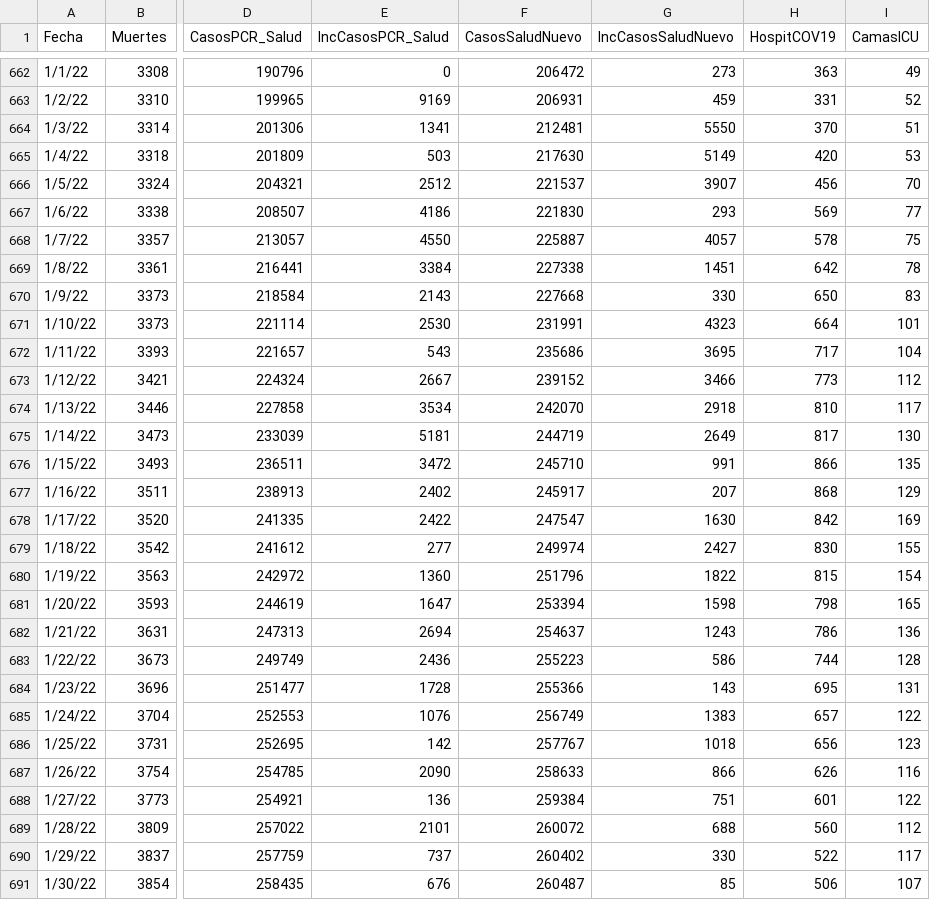
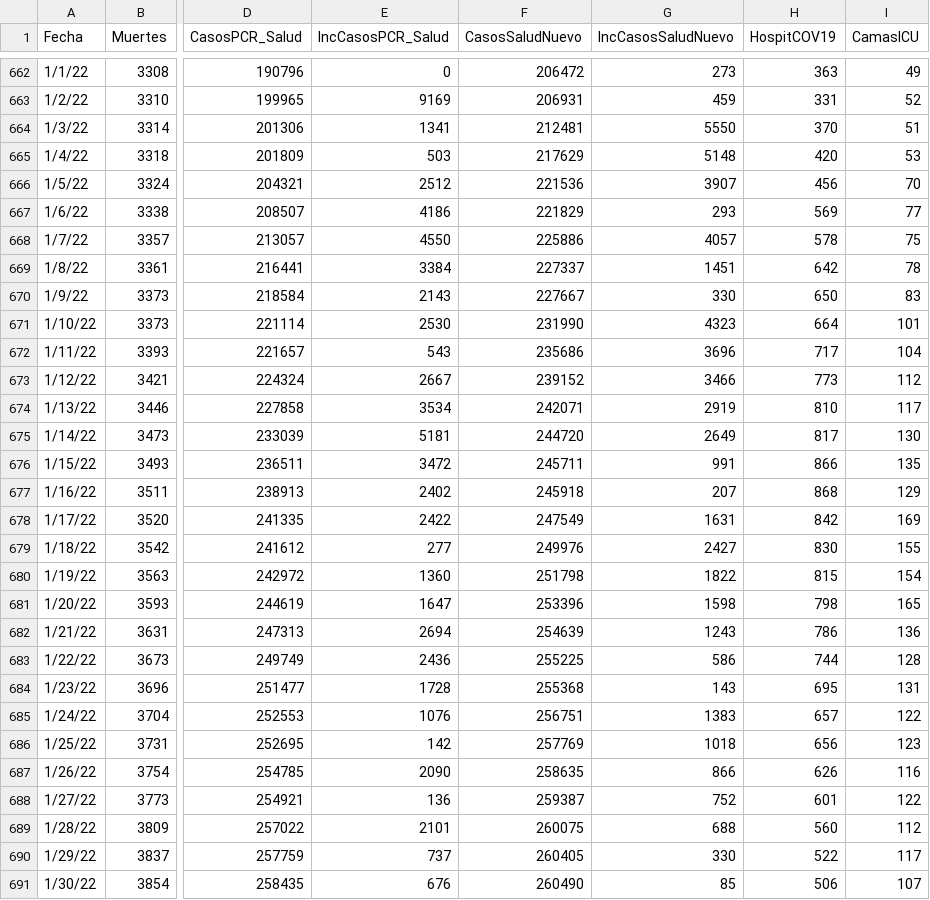
Before and after one commit to rafalab/covidpr, a CSV file: data/DatosMortalidad.csv, drawn as a sheet; only a part is shown, gaps mark what is left out; the diff covers the shown part only; the diff names each change by its address in the sheet, - before the commit and + after, or states it on an @@ line.

Commit message:
Actualizando datos de hospitalizaciones

```diff
--- a/data/DatosMortalidad.csv
+++ b/data/DatosMortalidad.csv
-F665 (CasosSaludNuevo): 217630
+F665 (CasosSaludNuevo): 217629
-G665 (IncCasosSaludNuevo): 5149
+G665 (IncCasosSaludNuevo): 5148
-F666 (CasosSaludNuevo): 221537
+F666 (CasosSaludNuevo): 221536
-F667 (CasosSaludNuevo): 221830
+F667 (CasosSaludNuevo): 221829
-F668 (CasosSaludNuevo): 225887
+F668 (CasosSaludNuevo): 225886
-F669 (CasosSaludNuevo): 227338
+F669 (CasosSaludNuevo): 227337
-F670 (CasosSaludNuevo): 227668
+F670 (CasosSaludNuevo): 227667
-F671 (CasosSaludNuevo): 231991
+F671 (CasosSaludNuevo): 231990
-G672 (IncCasosSaludNuevo): 3695
+G672 (IncCasosSaludNuevo): 3696
-F674 (CasosSaludNuevo): 242070
+F674 (CasosSaludNuevo): 242071
-G674 (IncCasosSaludNuevo): 2918
+G674 (IncCasosSaludNuevo): 2919
-F675 (CasosSaludNuevo): 244719
+F675 (CasosSaludNuevo): 244720
-F676 (CasosSaludNuevo): 245710
+F676 (CasosSaludNuevo): 245711
-F677 (CasosSaludNuevo): 245917
+F677 (CasosSaludNuevo): 245918
-F678 (CasosSaludNuevo): 247547
+F678 (CasosSaludNuevo): 247549
-G678 (IncCasosSaludNuevo): 1630
+G678 (IncCasosSaludNuevo): 1631
-F679 (CasosSaludNuevo): 249974
+F679 (CasosSaludNuevo): 249976
-F680 (CasosSaludNuevo): 251796
+F680 (CasosSaludNuevo): 251798
-F681 (CasosSaludNuevo): 253394
+F681 (CasosSaludNuevo): 253396
-F682 (CasosSaludNuevo): 254637
+F682 (CasosSaludNuevo): 254639
-F683 (CasosSaludNuevo): 255223
+F683 (CasosSaludNuevo): 255225
-F684 (CasosSaludNuevo): 255366
+F684 (CasosSaludNuevo): 255368
-F685 (CasosSaludNuevo): 256749
+F685 (CasosSaludNuevo): 256751
-F686 (CasosSaludNuevo): 257767
+F686 (CasosSaludNuevo): 257769
-F687 (CasosSaludNuevo): 258633
+F687 (CasosSaludNuevo): 258635
-F688 (CasosSaludNuevo): 259384
+F688 (CasosSaludNuevo): 259387
-G688 (IncCasosSaludNuevo): 751
+G688 (IncCasosSaludNuevo): 752
-F689 (CasosSaludNuevo): 260072
+F689 (CasosSaludNuevo): 260075
-F690 (CasosSaludNuevo): 260402
+F690 (CasosSaludNuevo): 260405
-F691 (CasosSaludNuevo): 260487
+F691 (CasosSaludNuevo): 260490
```
Also changed, not shown: 2 added rows and 57 edited cells elsewhere in this file.
